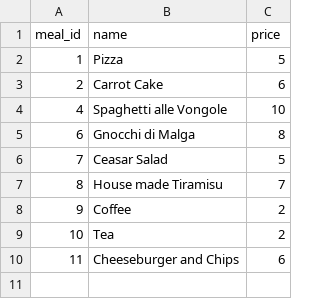
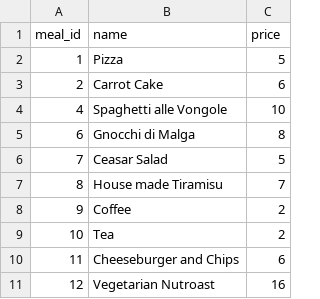
Before and after one commit to GiovanniReniero/Food-Delivery, a CSV file: data/meals.csv, drawn as a sheet.

```diff
--- a/data/meals.csv
+++ b/data/meals.csv
@@ -10 +10,2 @@
 "11","Cheeseburger and Chips","6"
+"12","Vegetarian Nutroast","16"
```
Also changed, not shown: data/customers.csv, data/orders.csv, 4 other files.
